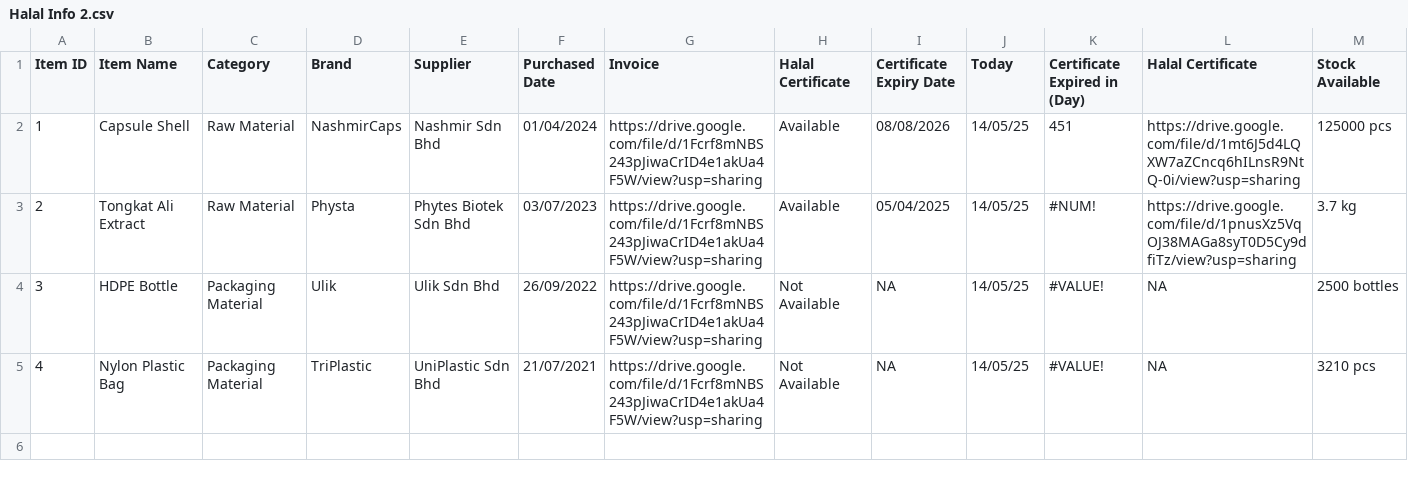
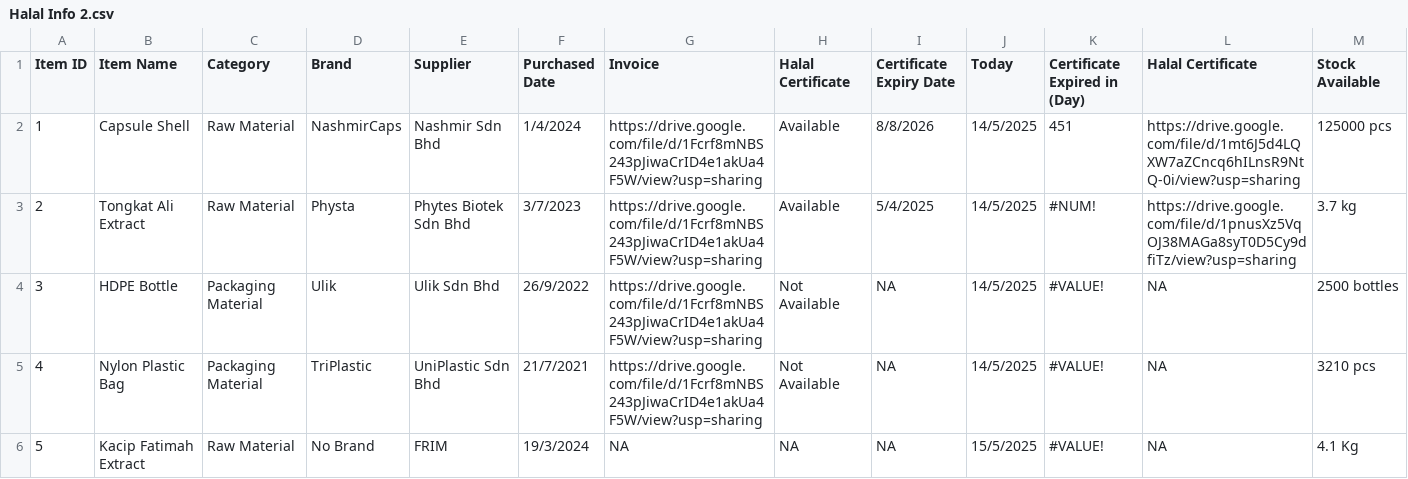
Before and after one commit to AlterMei/ihit-2, a CSV file: Halal Info 2.csv, drawn as a sheet.

Commit message:
Updated stock data for Capsule Shell and added new item

```diff
--- a/Halal Info 2.csv
+++ b/Halal Info 2.csv
@@ -1,5 +1,6 @@
 Item ID,Item Name,Category,Brand,Supplier,Purchased Date,Invoice,Halal Certificate,Certificate Expiry Date,Today,Certificate Expired in (Day),Halal Certificate,Stock Available
-1,Capsule Shell,Raw Material,NashmirCaps,Nashmir Sdn Bhd,01/04/2024,https://drive.google.com/file/d/1Fcrf8mNBS243pJiwaCrID4e1akUa4F5W/view?usp=sharing,Available,08/08/2026,14/05/25,451,https://drive.google.com/file/d/1mt6J5d4LQXW7aZCncq6hILnsR9NtQ-0i/view?usp=sharing,125000 pcs
-2,Tongkat Ali Extract,Raw Material,Physta,Phytes Biotek Sdn Bhd,03/07/2023,https://drive.google.com/file/d/1Fcrf8mNBS243pJiwaCrID4e1akUa4F5W/view?usp=sharing,Available,05/04/2025,14/05/25,#NUM!,https://drive.google.com/file/d/1pnusXz5VqOJ38MAGa8syT0D5Cy9dfiTz/view?usp=sharing,3.7 kg
-3,HDPE Bottle,Packaging Material,Ulik,Ulik Sdn Bhd,26/09/2022,https://drive.google.com/file/d/1Fcrf8mNBS243pJiwaCrID4e1akUa4F5W/view?usp=sharing,Not Available,NA,14/05/25,#VALUE!,NA,2500 bottles
-4,Nylon Plastic Bag,Packaging Material,TriPlastic,UniPlastic Sdn Bhd,21/07/2021,https://drive.google.com/file/d/1Fcrf8mNBS243pJiwaCrID4e1akUa4F5W/view?usp=sharing,Not Available,NA,14/05/25,#VALUE!,NA,3210 pcs
+1,Capsule Shell,Raw Material,NashmirCaps,Nashmir Sdn Bhd,1/4/2024,https://drive.google.com/file/d/1Fcrf8mNBS243pJiwaCrID4e1akUa4F5W/view?usp=sharing,Available,8/8/2026,14/5/2025,451,https://drive.google.com/file/d/1mt6J5d4LQXW7aZCncq6hILnsR9NtQ-0i/view?usp=sharing,125000 pcs
+2,Tongkat Ali Extract,Raw Material,Physta,Phytes Biotek Sdn Bhd,3/7/2023,https://drive.google.com/file/d/1Fcrf8mNBS243pJiwaCrID4e1akUa4F5W/view?usp=sharing,Available,5/4/2025,14/5/2025,#NUM!,https://drive.google.com/file/d/1pnusXz5VqOJ38MAGa8syT0D5Cy9dfiTz/view?usp=sharing,3.7 kg
+3,HDPE Bottle,Packaging Material,Ulik,Ulik Sdn Bhd,26/9/2022,https://drive.google.com/file/d/1Fcrf8mNBS243pJiwaCrID4e1akUa4F5W/view?usp=sharing,Not Available,NA,14/5/2025,#VALUE!,NA,2500 bottles
+4,Nylon Plastic Bag,Packaging Material,TriPlastic,UniPlastic Sdn Bhd,21/7/2021,https://drive.google.com/file/d/1Fcrf8mNBS243pJiwaCrID4e1akUa4F5W/view?usp=sharing,Not Available,NA,14/5/2025,#VALUE!,NA,3210 pcs
+5,Kacip Fatimah Extract,Raw Material,No Brand,FRIM,19/3/2024,NA,NA,NA,15/5/2025,#VALUE!,NA,4.1 Kg
```
Also changed, not shown: 5 other files.
